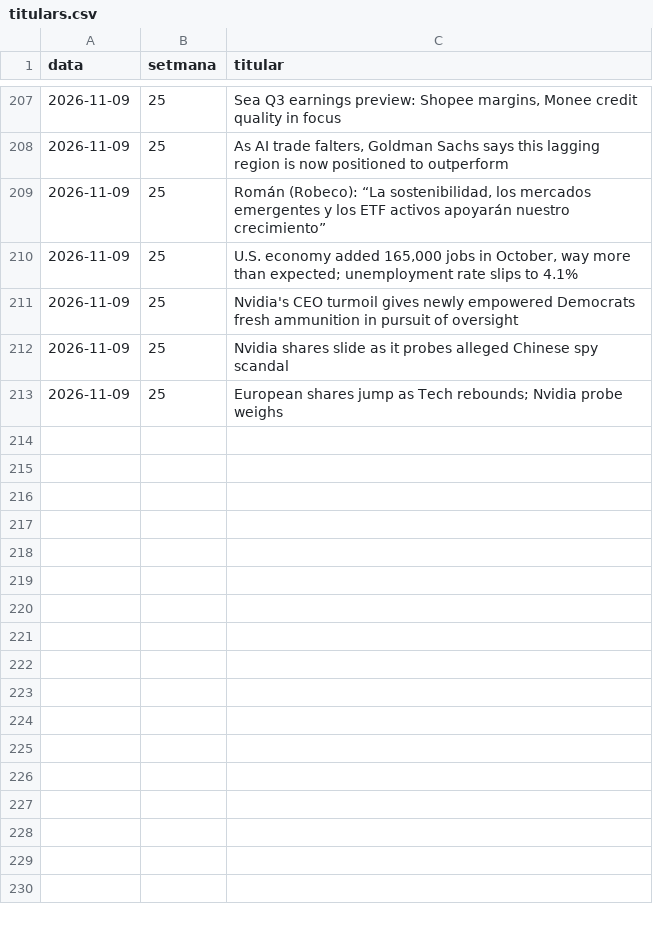
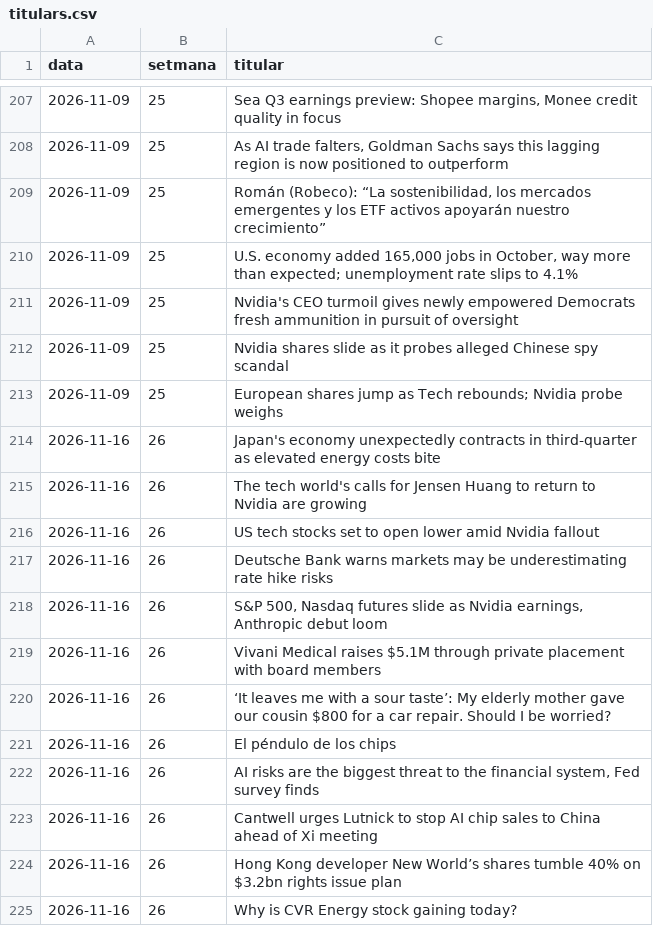
Before and after one commit to davidcortesalv-oss/alpha-artificial, a CSV file: dades/titulars.csv, drawn as a sheet; only a part is shown, gaps mark what is left out; the diff names each change by its address in the sheet, - before the commit and + after, or states it on an @@ line.

```diff
--- a/dades/titulars.csv
+++ b/dades/titulars.csv
+row 214: 2026-11-16 | 26 | Japan's economy unexpectedly contracts in third-quarter as elevated energy costs bite
+row 215: 2026-11-16 | 26 | The tech world's calls for Jensen Huang to return to Nvidia are growing
+row 216: 2026-11-16 | 26 | US tech stocks set to open lower amid Nvidia fallout
+row 217: 2026-11-16 | 26 | Deutsche Bank warns markets may be underestimating rate hike risks
+row 218: 2026-11-16 | 26 | S&P 500, Nasdaq futures slide as Nvidia earnings, Anthropic debut loom
+row 219: 2026-11-16 | 26 | Vivani Medical raises $5.1M through private placement with board members
+row 220: 2026-11-16 | 26 | ‘It leaves me with a sour taste’: My elderly mother gave our cousin $800 for a car repair. Should I be worried?
+row 221: 2026-11-16 | 26 | El péndulo de los chips
+row 222: 2026-11-16 | 26 | AI risks are the biggest threat to the financial system, Fed survey finds
+row 223: 2026-11-16 | 26 | Cantwell urges Lutnick to stop AI chip sales to China ahead of Xi meeting
+row 224: 2026-11-16 | 26 | Hong Kong developer New World’s shares tumble 40% on $3.2bn rights issue plan
+row 225: 2026-11-16 | 26 | Why is CVR Energy stock gaining today?
```
Also changed, not shown: dades/canvis.csv, dades/carteres.csv, 12 other files.
